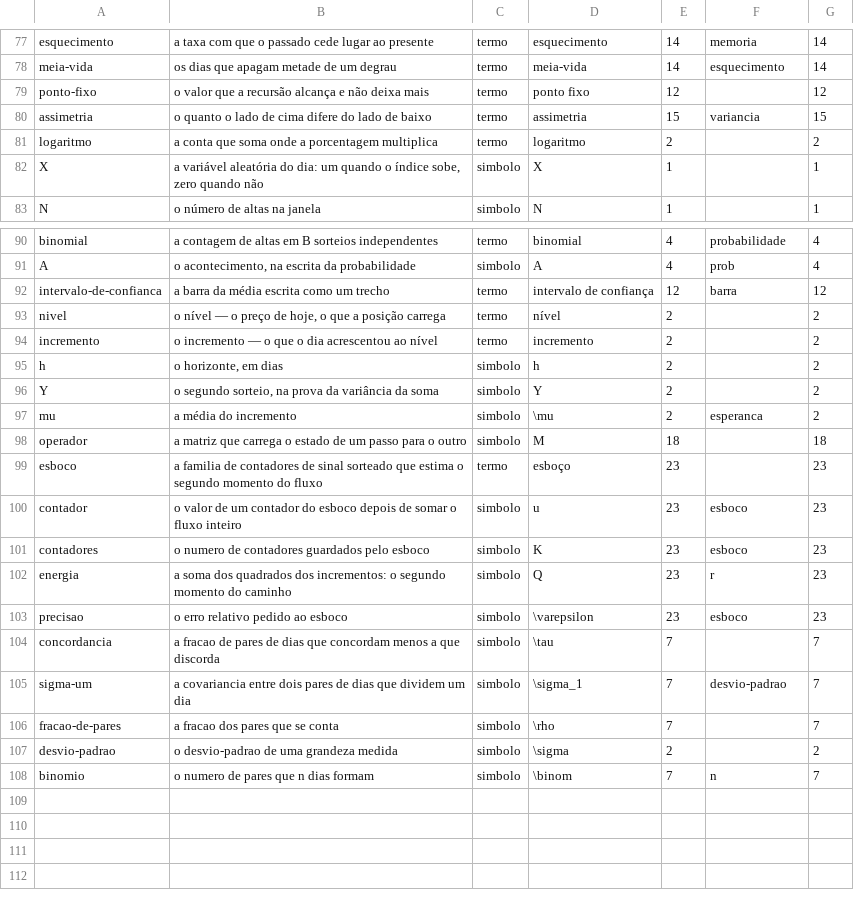
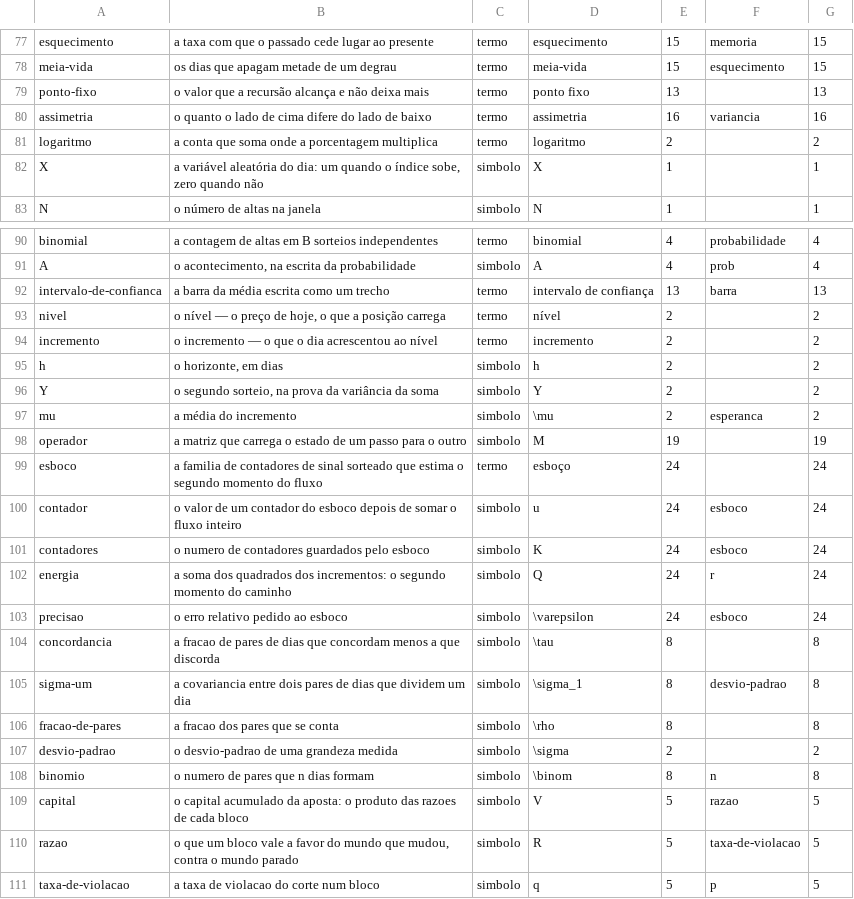
Before and after one commit to 0b3st4f3r4/k-frevo, a TSV file: dados/aterramento.tsv, drawn as a sheet; only a part is shown, gaps mark what is left out; the diff covers the shown part only; the diff names each change by its address in the sheet, - before the commit and + after, or states it on an @@ line.

```diff
--- a/dados/aterramento.tsv
+++ b/dados/aterramento.tsv
-E77:E78: 14
+E77:E78: 15
-G77:G78: 14
+G77:G78: 15
-E79: 12
+E79: 13
-G79: 12
+G79: 13
-E80: 15
+E80: 16
-G80: 15
+G80: 16
-E92: 12
+E92: 13
-G92: 12
+G92: 13
-E98: 18
+E98: 19
-G98: 18
+G98: 19
-E99:E103: 23
+E99:E103: 24
-G99:G103: 23
+G99:G103: 24
-E104:E106: 7
+E104:E106: 8
-G104:G106: 7
+G104:G106: 8
-E108: 7
+E108: 8
-G108: 7
+G108: 8
+row 109: capital | o capital acumulado da aposta: o produto das razoes de cada bloco | simbolo | V | 5 | razao | 5
+row 110: razao | o que um bloco vale a favor do mundo que mudou, contra o mundo parado | simbolo | R | 5 | taxa-de-violacao | 5
+row 111: taxa-de-violacao | a taxa de violacao do corte num bloco | simbolo | q | 5 | p | 5
```
Also changed, not shown: 76 edited cells elsewhere in this file, 26 other files.
